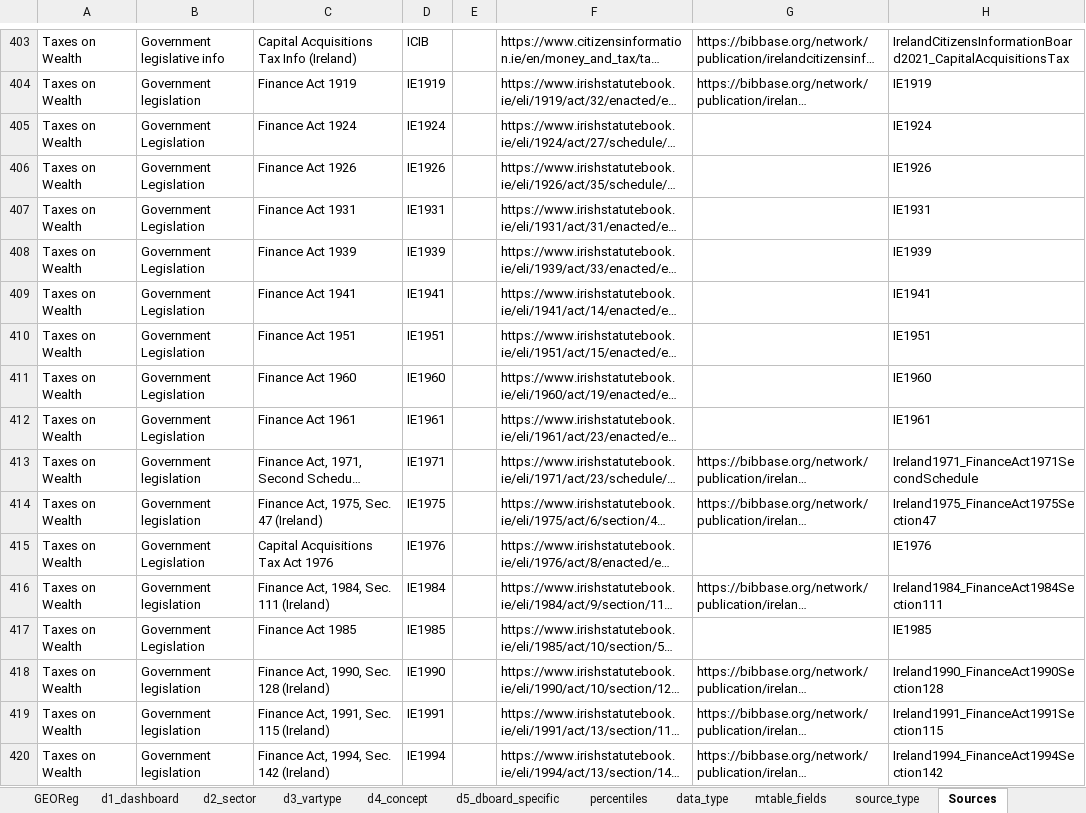
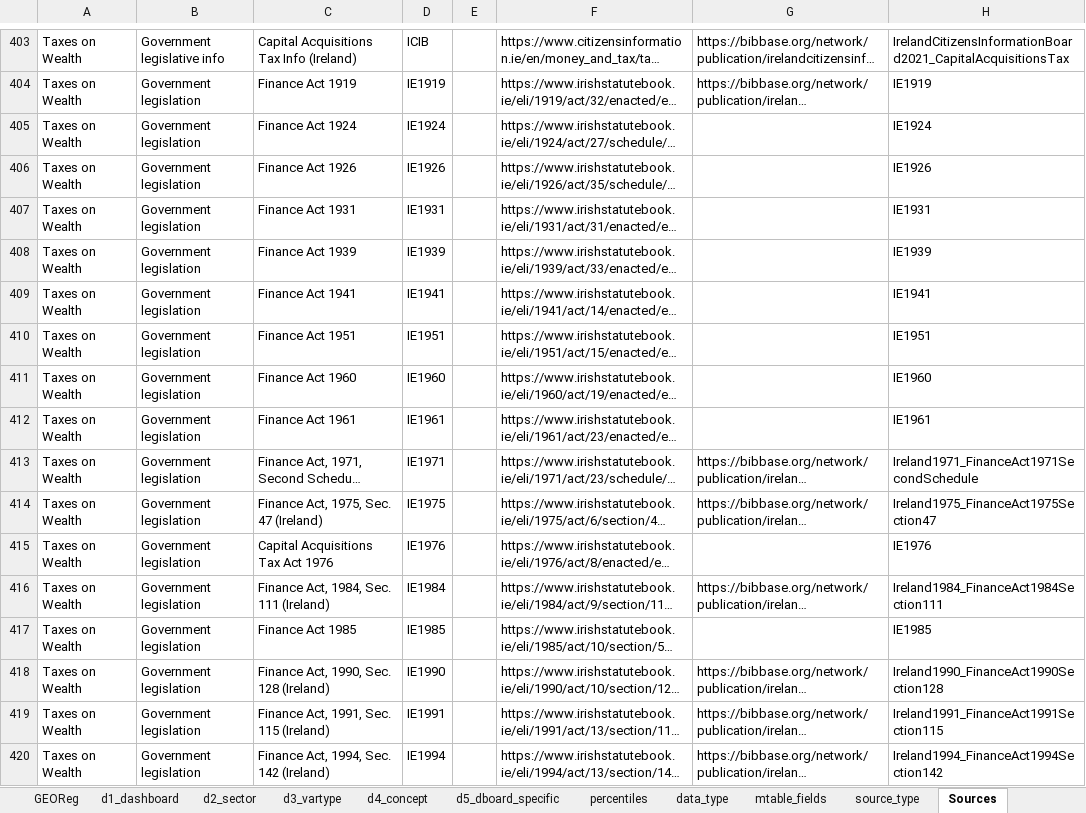
Before and after one commit to ignacio-flores/data-showroom, an Excel workbook: data/dictionary.xlsx, sheet Sources, drawn as a sheet; only a part is shown, gaps mark what is left out; long unchanged cells end in …; values as stored, in another font and other column widths than the file's, no borders; the diff covers the shown part only; the diff names each change by its address in the sheet, - before the commit and + after, or states it on an @@ line.

```diff
--- a/data/dictionary.xlsx (sheet Sources)
+++ b/data/dictionary.xlsx (sheet Sources)
-B405:B412: Government Legislation
+B405:B412: Government legislation
-B415: Government Legislation
+B415: Government legislation
-B417: Government Legislation
+B417: Government legislation
```
Also changed, not shown: 1 added row, 1 removed row and 175 edited cells elsewhere in this sheet, 1 other file.
